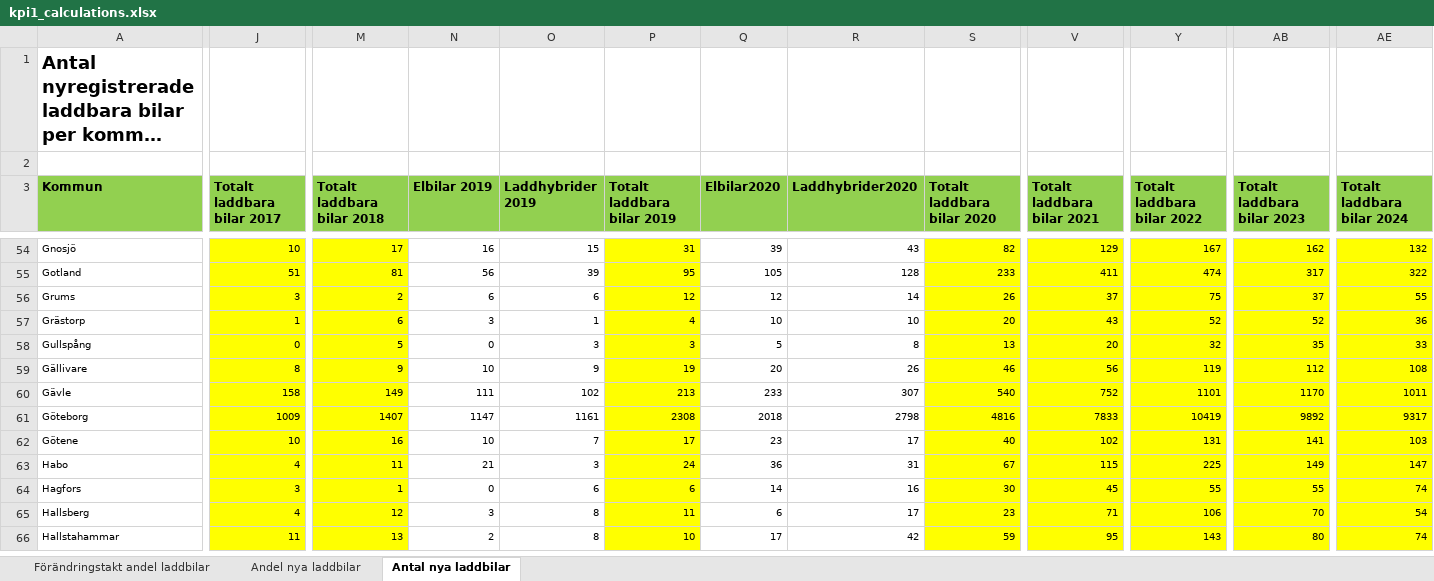
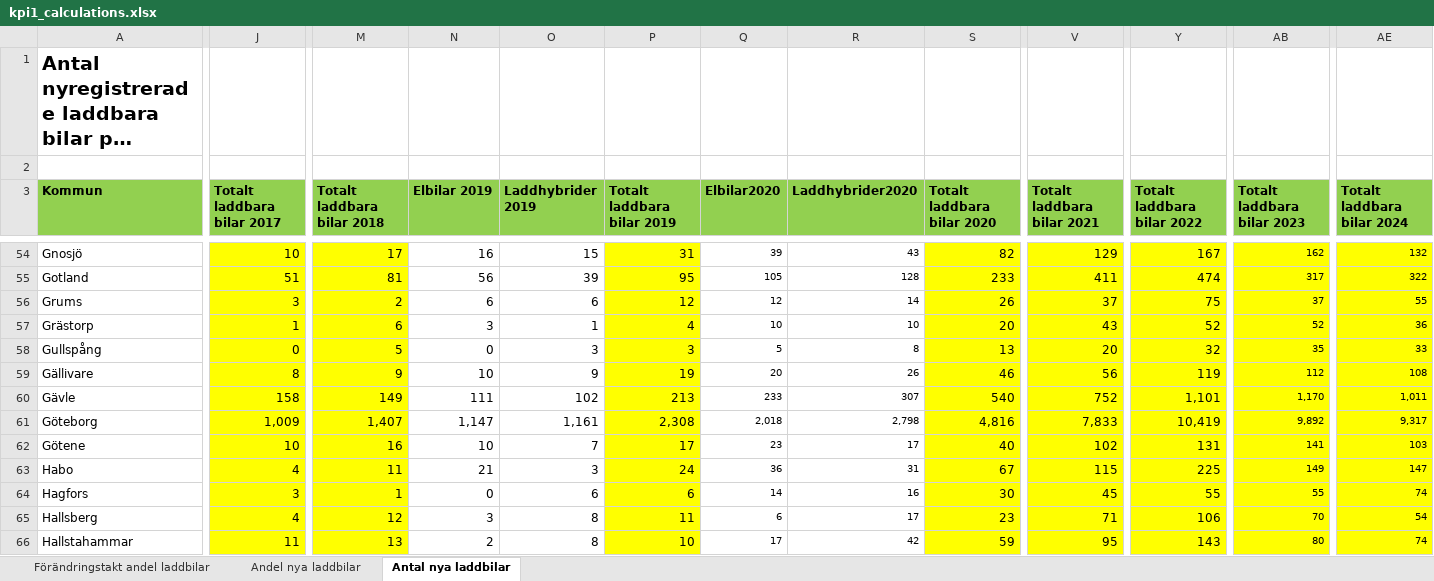
Before and after one commit to Klimatbyran/klimatkollen-deprecated, an Excel workbook: data/solutions/cars/sources/kpi1_calculations.xlsx, sheet Antal nya laddbilar, drawn as a sheet; only a part is shown, gaps mark what is left out; long unchanged cells end in …; values as stored, in another font and other column widths than the file's, no borders; the diff covers the shown part only; the diff names each change by its address in the sheet, - before the commit and + after, or states it on an @@ line.

```diff
--- a/data/solutions/cars/sources/kpi1_calculations.xlsx (sheet Antal nya laddbilar)
+++ b/data/solutions/cars/sources/kpi1_calculations.xlsx (sheet Antal nya laddbilar)
@@ A1 text size: larger @@
@@ A54:P66 text size: larger @@
@@ S54:S66 text size: larger @@
@@ V54:V66 text size: larger @@
@@ Y54:Y66 text size: larger @@
-Y60 (Totalt laddbara bilar 2022): 1101
+Y60 (Totalt laddbara bilar 2022): 1,101
-AB60 (Totalt laddbara bilar 2023): 1170
+AB60 (Totalt laddbara bilar 2023): 1,170
-AE60 (Totalt laddbara bilar 2024): 1011
+AE60 (Totalt laddbara bilar 2024): 1,011
-J61 (Totalt laddbara bilar 2017): 1009
+J61 (Totalt laddbara bilar 2017): 1,009
-M61 (Totalt laddbara bilar 2018): 1407
+M61 (Totalt laddbara bilar 2018): 1,407
-N61 (Elbilar 2019): 1147
+N61 (Elbilar 2019): 1,147
-O61 (Laddhybrider 2019): 1161
+O61 (Laddhybrider 2019): 1,161
-P61 (Totalt laddbara bilar 2019): 2308
+P61 (Totalt laddbara bilar 2019): 2,308
-Q61 (Elbilar2020): 2018
+Q61 (Elbilar2020): 2,018
-R61 (Laddhybrider2020): 2798
+R61 (Laddhybrider2020): 2,798
-S61 (Totalt laddbara bilar 2020): 4816
+S61 (Totalt laddbara bilar 2020): 4,816
-V61 (Totalt laddbara bilar 2021): 7833
+V61 (Totalt laddbara bilar 2021): 7,833
-Y61 (Totalt laddbara bilar 2022): 10419
+Y61 (Totalt laddbara bilar 2022): 10,419
-AB61 (Totalt laddbara bilar 2023): 9892
+AB61 (Totalt laddbara bilar 2023): 9,892
-AE61 (Totalt laddbara bilar 2024): 9317
+AE61 (Totalt laddbara bilar 2024): 9,317
```
Also changed, not shown: 1 added row, 1 removed row, 250 edited cells and cell formats elsewhere in this sheet, sheet Andel nya laddbilar, sheet Förändringstakt andel laddbilar, 6 other files.
